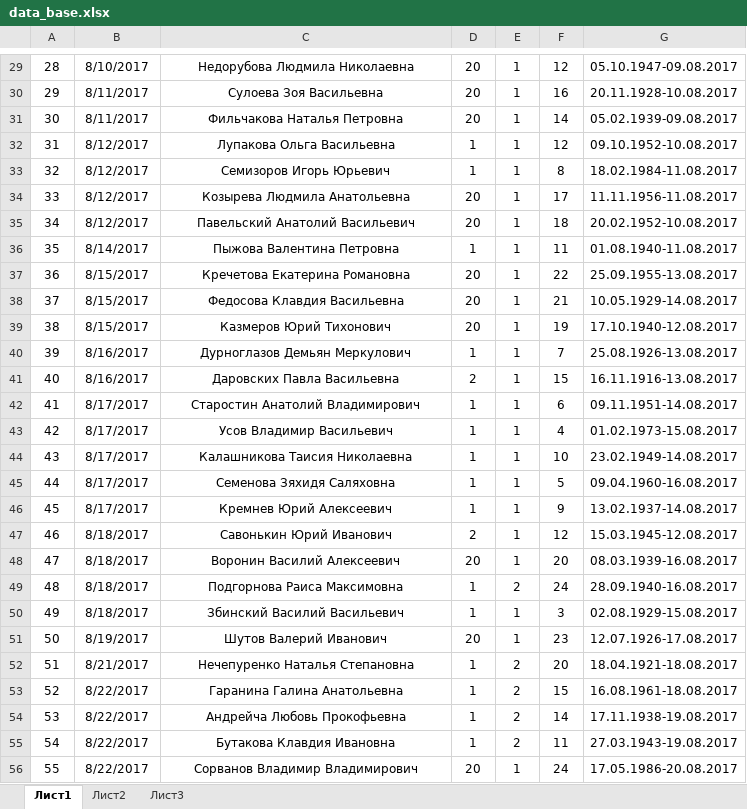
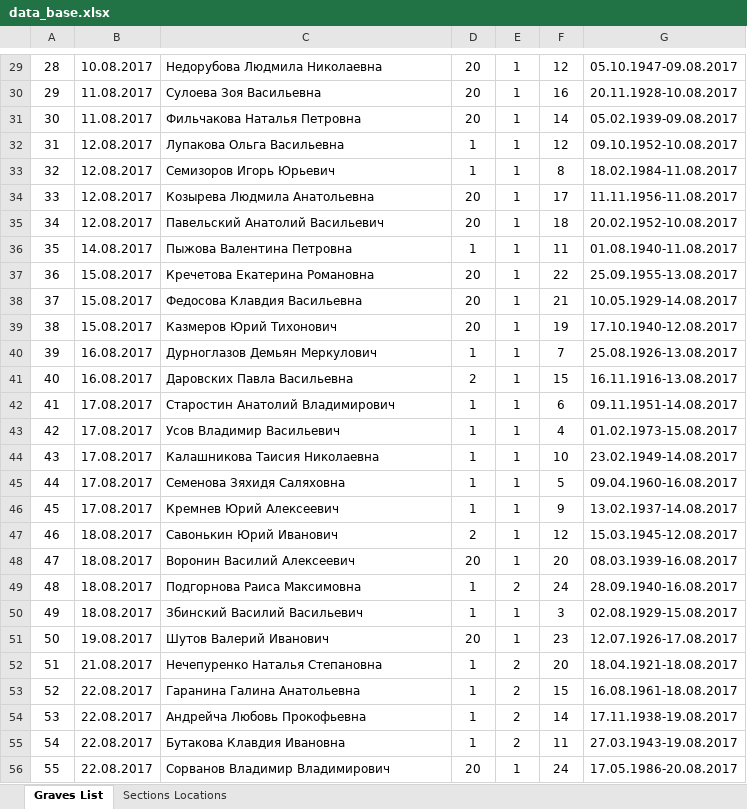
Before and after one commit to graveyardmap/graveyardmap.github.io, an Excel workbook: data_base/data_base.xlsx, sheet Graves List, drawn as a sheet; only a part is shown, gaps mark what is left out; values as stored, in another font and other column widths than the file's, no borders; charts and pictures not drawn; the diff covers the shown part only; the diff names each change by its address in the sheet, - before the commit and + after, or states it on an @@ line.

```diff
--- a/data_base/data_base.xlsx (sheet Graves List)
+++ b/data_base/data_base.xlsx (sheet Graves List)
-sheet tab: Лист1
+sheet tab: Graves List
-sheet tab: Лист2
+sheet tab: Sections Locations
-sheet tab: Лист3
-B29: 8/10/2017
+B29: 10.08.2017
-C29:C56 alignment: center
+C29:C56 alignment: left
-B30:B31: 8/11/2017
+B30:B31: 11.08.2017
-B32:B35: 8/12/2017
+B32:B35: 12.08.2017
-B36: 8/14/2017
+B36: 14.08.2017
-B37:B39: 8/15/2017
+B37:B39: 15.08.2017
-B40:B41: 8/16/2017
+B40:B41: 16.08.2017
-B42:B46: 8/17/2017
+B42:B46: 17.08.2017
-B47:B50: 8/18/2017
+B47:B50: 18.08.2017
-B51: 8/19/2017
+B51: 19.08.2017
-B52: 8/21/2017
+B52: 21.08.2017
-B53:B56: 8/22/2017
+B53:B56: 22.08.2017
```
Also changed, not shown: 203 added rows, 1 removed row, 28 edited cells and cell formats elsewhere in this sheet, sheet Sections Locations, formulas that keep their value, charts or pictures, 3 other files.
